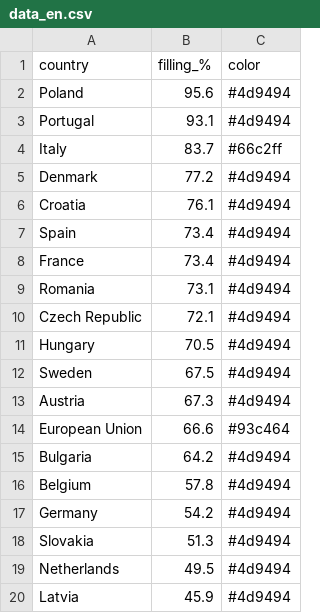
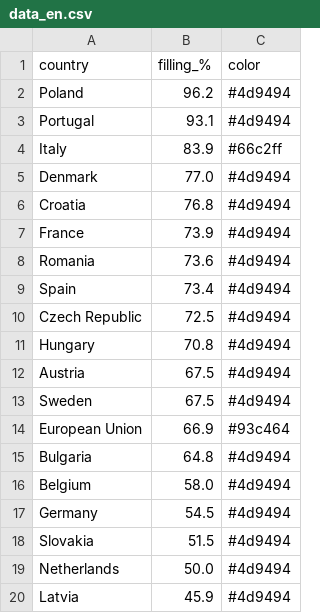
Before and after one commit to sanellia97-lab/stoccaggio-gas-ue, a CSV file: data_en.csv, drawn as a sheet.

```diff
--- a/data_en.csv
+++ b/data_en.csv
@@ -1,20 +1,20 @@
 country,filling_%,color
-Poland,95.6,#4d9494
+Poland,96.2,#4d9494
 Portugal,93.1,#4d9494
-Italy,83.7,#66c2ff
-Denmark,77.2,#4d9494
-Croatia,76.1,#4d9494
+Italy,83.9,#66c2ff
+Denmark,77.0,#4d9494
+Croatia,76.8,#4d9494
+France,73.9,#4d9494
+Romania,73.6,#4d9494
 Spain,73.4,#4d9494
-France,73.4,#4d9494
-Romania,73.1,#4d9494
-Czech Republic,72.1,#4d9494
-Hungary,70.5,#4d9494
+Czech Republic,72.5,#4d9494
+Hungary,70.8,#4d9494
+Austria,67.5,#4d9494
 Sweden,67.5,#4d9494
-Austria,67.3,#4d9494
-European Union,66.6,#93c464
-Bulgaria,64.2,#4d9494
-Belgium,57.8,#4d9494
-Germany,54.2,#4d9494
-Slovakia,51.3,#4d9494
-Netherlands,49.5,#4d9494
+European Union,66.9,#93c464
+Bulgaria,64.8,#4d9494
+Belgium,58.0,#4d9494
+Germany,54.5,#4d9494
+Slovakia,51.5,#4d9494
+Netherlands,50.0,#4d9494
 Latvia,45.9,#4d9494
```
Also changed, not shown: data.csv, 2 other files.
